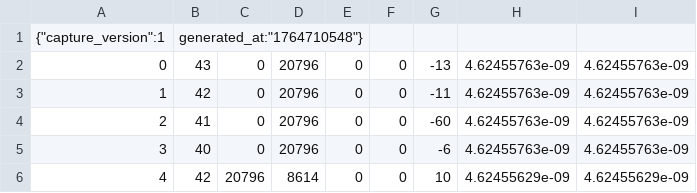
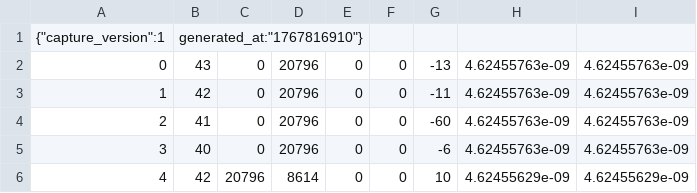
Before and after one commit to tobbelobb/hp-sim5, a CSV file: RRF/run/vsd/logs/test_draw_squares.csv, drawn as a sheet; only a part is shown.

Commit message:
Updates 3 csv files that determinism tests depend on

```diff
--- a/RRF/run/vsd/logs/test_draw_squares.csv
+++ b/RRF/run/vsd/logs/test_draw_squares.csv
@@ -1,2 +1,2 @@
-{"capture_version":1,"generated_at":"1764710548"}
+{"capture_version":1,"generated_at":"1767816910"}
 0,43,0,20796,0,0,-13,4.62455763e-09,4.62455763e-09
```
Also changed, not shown: 1 other file.
